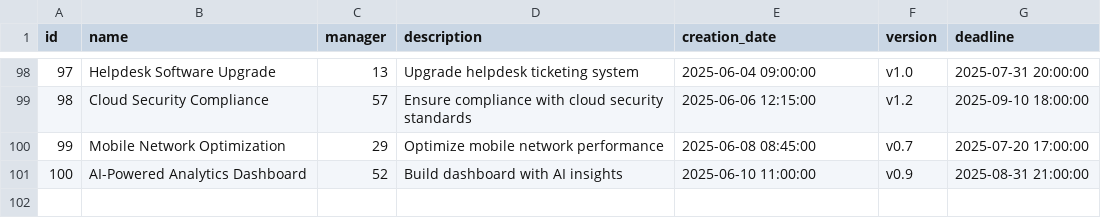
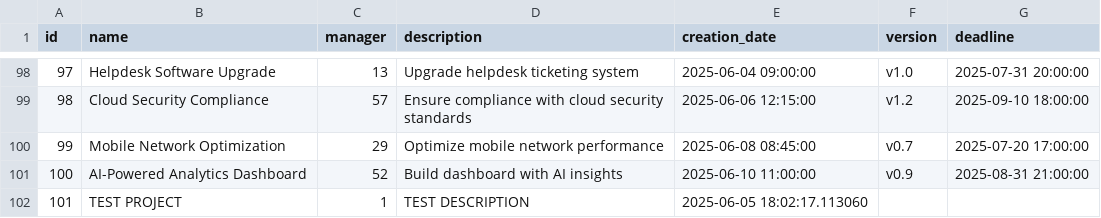
Before and after one commit to Barabasz1/ProjectManagerApp, a CSV file: dev/db_review/project.csv, drawn as a sheet; only a part is shown, gaps mark what is left out; the diff names each change by its address in the sheet, - before the commit and + after, or states it on an @@ line.

Commit message:
insert project

```diff
--- a/dev/db_review/project.csv
+++ b/dev/db_review/project.csv
+row 102: 101 | TEST PROJECT | 1 | TEST DESCRIPTION | 2025-06-05 18:02:17.113060
```
Also changed, not shown: 3 other files.
